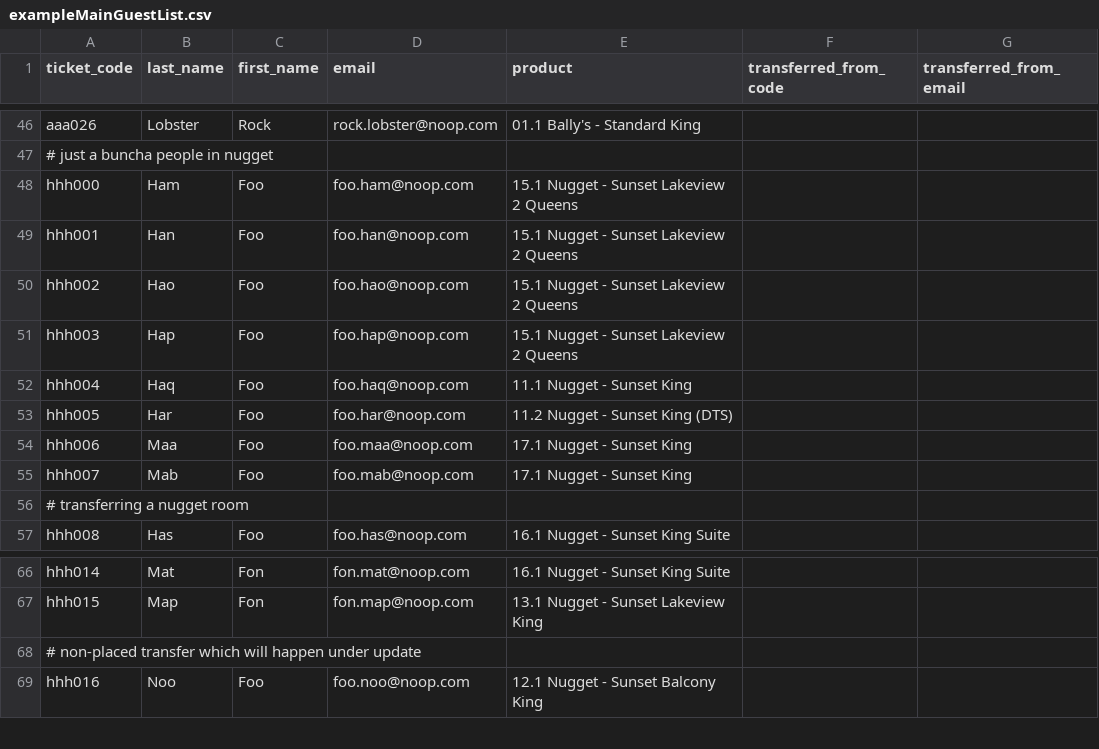
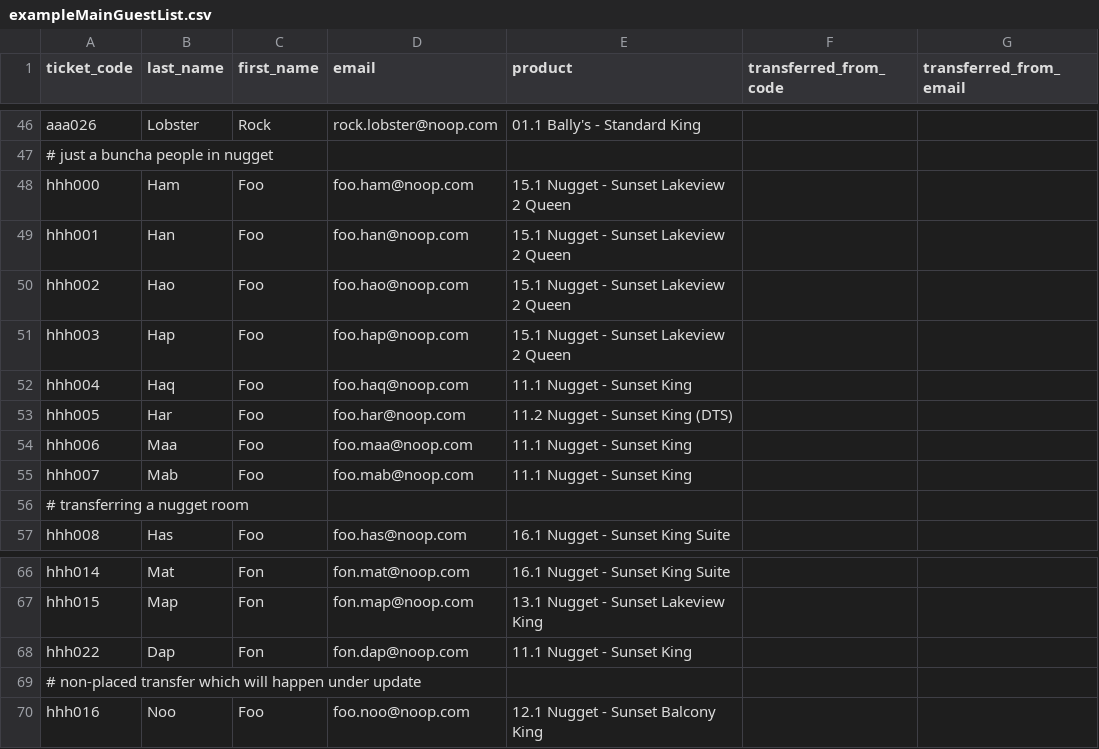
Before and after one commit to Take3Presents/RoomBot, a CSV file: samples/exampleMainGuestList.csv, drawn as a sheet; only a part is shown, gaps mark what is left out.

Commit message:
include nugget floorplans

```diff
--- a/samples/exampleMainGuestList.csv
+++ b/samples/exampleMainGuestList.csv
@@ -47,10 +47,10 @@ aaa026,Lobster,Rock,rock.lobster@noop.com,01.1 Bally's - Standard King,,
 # just a buncha people in nugget
-hhh000,Ham,Foo,foo.ham@noop.com,15.1 Nugget - Sunset Lakeview 2 Queens,,
-hhh001,Han,Foo,foo.han@noop.com,15.1 Nugget - Sunset Lakeview 2 Queens,,
-hhh002,Hao,Foo,foo.hao@noop.com,15.1 Nugget - Sunset Lakeview 2 Queens,,
-hhh003,Hap,Foo,foo.hap@noop.com,15.1 Nugget - Sunset Lakeview 2 Queens,,
+hhh000,Ham,Foo,foo.ham@noop.com,15.1 Nugget - Sunset Lakeview 2 Queen,,
+hhh001,Han,Foo,foo.han@noop.com,15.1 Nugget - Sunset Lakeview 2 Queen,,
+hhh002,Hao,Foo,foo.hao@noop.com,15.1 Nugget - Sunset Lakeview 2 Queen,,
+hhh003,Hap,Foo,foo.hap@noop.com,15.1 Nugget - Sunset Lakeview 2 Queen,,
 hhh004,Haq,Foo,foo.haq@noop.com,11.1 Nugget - Sunset King,,
 hhh005,Har,Foo,foo.har@noop.com,11.2 Nugget - Sunset King (DTS),,
-hhh006,Maa,Foo,foo.maa@noop.com,17.1 Nugget - Sunset King,,
-hhh007,Mab,Foo,foo.mab@noop.com,17.1 Nugget - Sunset King,,
+hhh006,Maa,Foo,foo.maa@noop.com,11.1 Nugget - Sunset King,,
+hhh007,Mab,Foo,foo.mab@noop.com,11.1 Nugget - Sunset King,,
 # transferring a nugget room
@@ -67,2 +67,3 @@ hhh014,Mat,Fon,fon.mat@noop.com,16.1 Nugget - Sunset King Suite,,
 hhh015,Map,Fon,fon.map@noop.com,13.1 Nugget - Sunset Lakeview King,,
+hhh022,Dap,Fon,fon.dap@noop.com,11.1 Nugget - Sunset King,,
 # non-placed transfer which will happen under update
```
Also changed, not shown: samples/exampleNuggetRoomList.csv, 4 other files.
